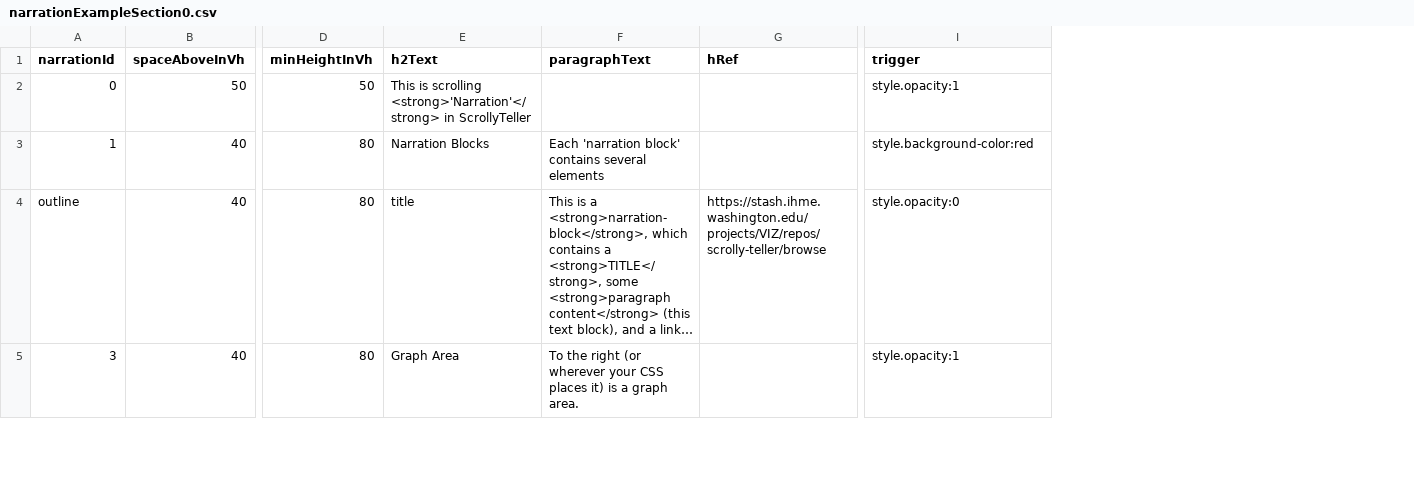
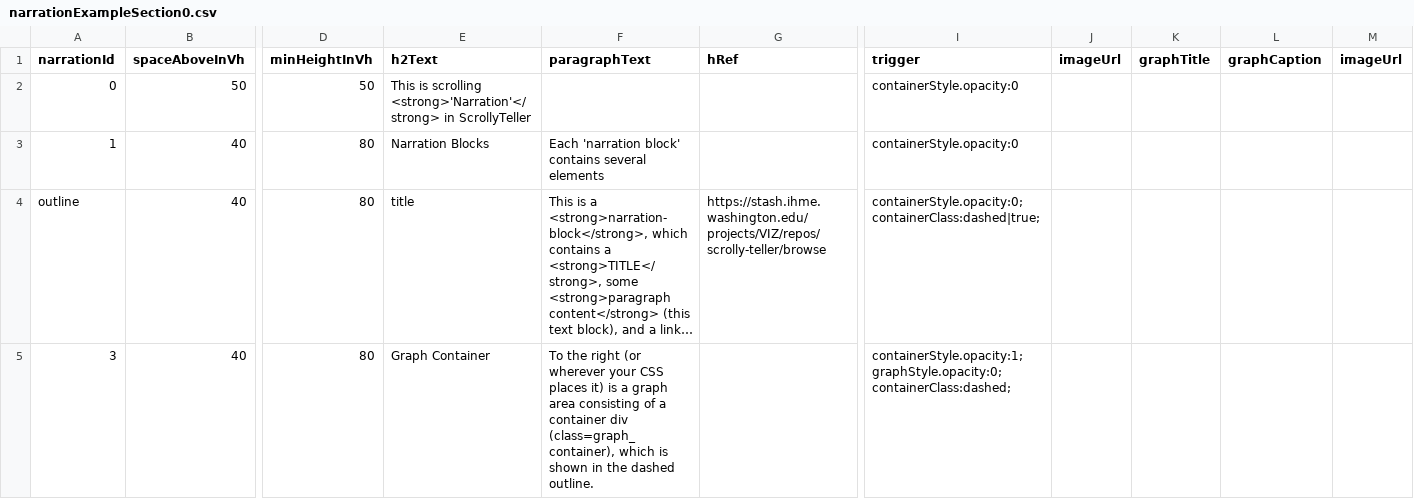
Before and after one commit to ihmeuw/ScrollyTeller, a CSV file: demo_app/exampleSection0/data/narrationExampleSection0.csv, drawn as a sheet; only a part is shown, gaps mark what is left out; long unchanged cells end in …; the diff covers the shown part only; the diff names each change by its address in the sheet, - before the commit and + after, or states it on an @@ line.

```diff
--- a/demo_app/exampleSection0/data/narrationExampleSection0.csv
+++ b/demo_app/exampleSection0/data/narrationExampleSection0.csv
+column J (imageUrl), empty
+column K (graphTitle), empty
+column L (graphCaption), empty
+column M (imageUrl), empty
-I2 (trigger): style.opacity:1
+I2 (trigger): containerStyle.opacity:0
-I3 (trigger): style.background-color:red
+I3 (trigger): containerStyle.opacity:0
-I4 (trigger): style.opacity:0
+I4 (trigger): containerStyle.opacity:0;containerClass:dashed|true;
-E5 (h2Text): Graph Area
+E5 (h2Text): Graph Container
-F5 (paragraphText): …a graph area.
+F5 (paragraphText): …a graph area consisting of a container div (class=graph_container), which is shown in the dashed outline.
-I5 (trigger): style.opacity:1
+I5 (trigger): containerStyle.opacity:1;graphStyle.opacity:0;containerClass:dashed;
```
Also changed, not shown: 3 added rows and 10 edited cells elsewhere in this file.
